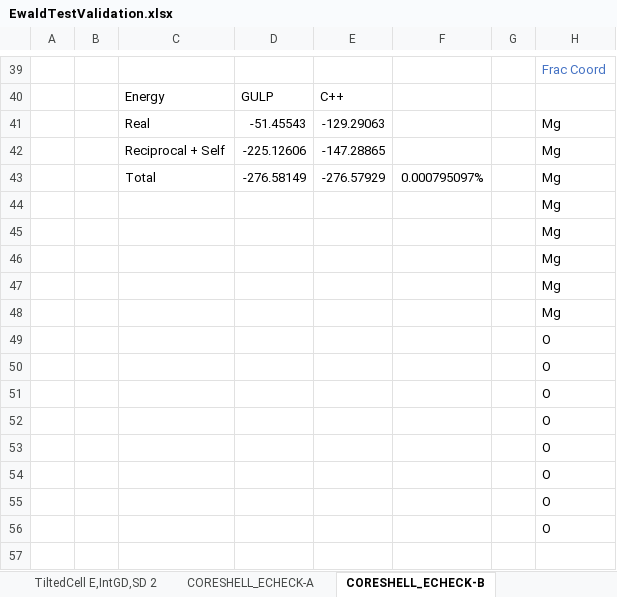
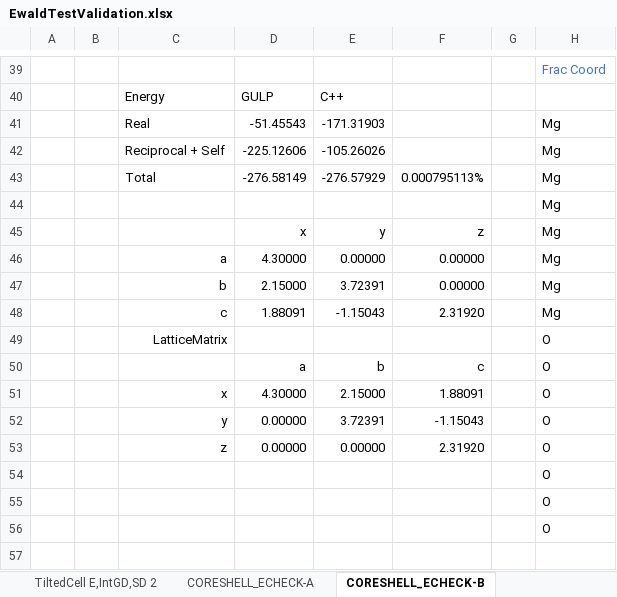
Before and after one commit to cmc-ucl/SLAM-3D-Extension, an Excel workbook: SLAM_Ext_Framwork/validation/EwaldTestValidation.xlsx, sheet CORESHELL_ECHECK-B, drawn as a sheet; only a part is shown, gaps mark what is left out; values as stored, in another font and other column widths than the file's, no borders; the diff covers the shown part only; the diff names each change by its address in the sheet, - before the commit and + after, or states it on an @@ line.

Commit message:
Lattice Derivative Check

```diff
--- a/SLAM_Ext_Framwork/validation/EwaldTestValidation.xlsx (sheet CORESHELL_ECHECK-B)
+++ b/SLAM_Ext_Framwork/validation/EwaldTestValidation.xlsx (sheet CORESHELL_ECHECK-B)
-E41: -129.29063
+E41: -171.31903
-E42: -147.28865
+E42: -105.26026
-F43: 0.000795097%
+F43: 0.000795113%
-D45: (empty)
+D45: x
-E45: (empty)
+E45: y
-F45: (empty)
+F45: z
-C46: (empty)
+C46: a
-D46: (empty)
+D46: 4.30000
-E46: (empty)
+E46: 0.00000
-F46:F47: (empty)
+F46:F47: 0.00000
-C47: (empty)
+C47: b
-D47: (empty)
+D47: 2.15000
-E47: (empty)
+E47: 3.72391
-C48: (empty)
+C48: c
-D48: (empty)
+D48: 1.88091
-E48: (empty)
+E48: -1.15043
-F48: (empty)
+F48: 2.31920
-C49: (empty)
+C49: LatticeMatrix
-D50: (empty)
+D50: a
-E50: (empty)
+E50: b
-F50: (empty)
+F50: c
-C51: (empty)
+C51: x
-D51: (empty)
+D51: 4.30000
-E51: (empty)
+E51: 2.15000
-F51: (empty)
+F51: 1.88091
-C52: (empty)
+C52: y
-D52:D53: (empty)
+D52:D53: 0.00000
-E52: (empty)
+E52: 3.72391
-F52: (empty)
+F52: -1.15043
-C53: (empty)
+C53: z
-E53: (empty)
+E53: 0.00000
-F53: (empty)
+F53: 2.31920
```
Also changed, not shown: 13 edited cells elsewhere in this sheet, other sheet tabs, 5 other files.
